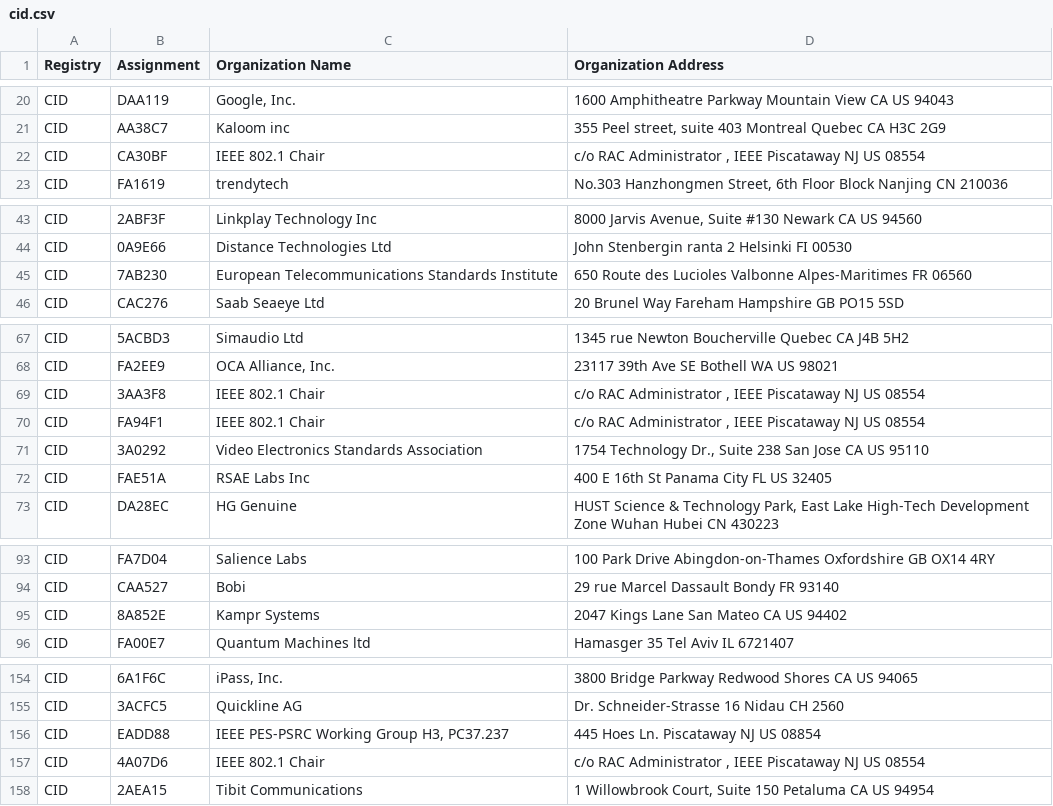
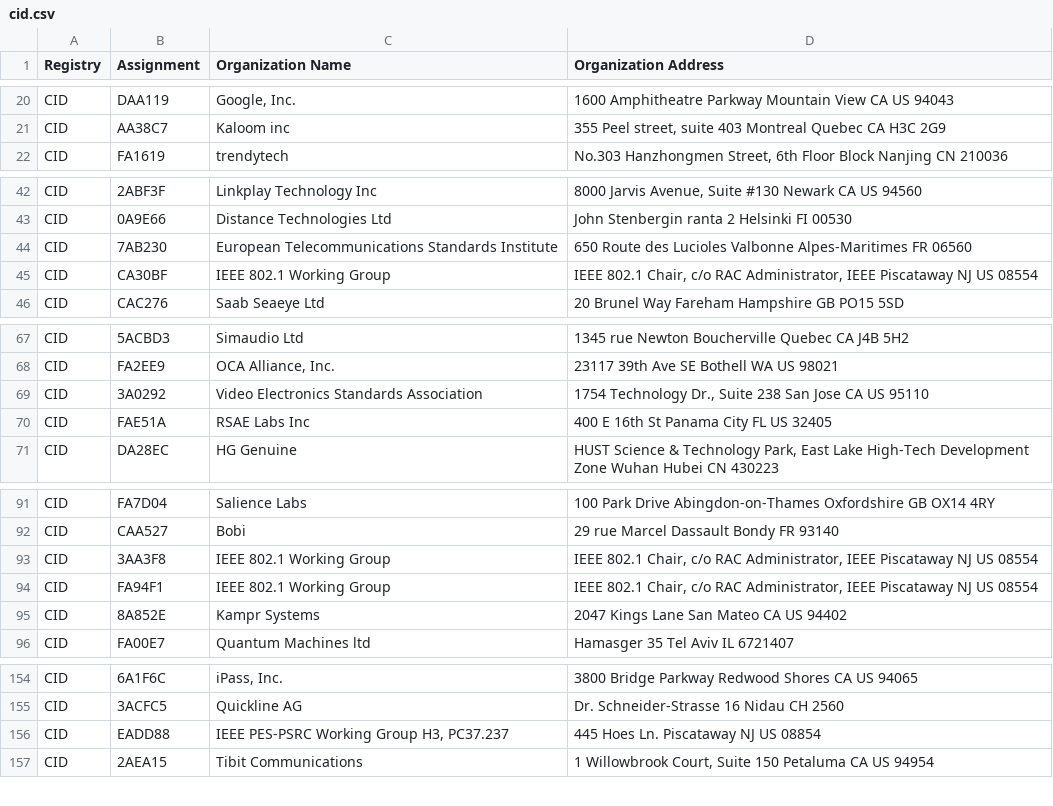
Before and after one commit to runZeroInc/mac-tracker, a CSV file: data/ieee/cid.csv, drawn as a sheet; only a part is shown, gaps mark what is left out; removed rows and columns are numbered as before the commit, all else as after; the diff covers the shown part only; the diff names each change by its address in the sheet, - before the commit and + after, or states it on an @@ line.

Commit message:
Auto: Update files from IEEE

```diff
--- a/data/ieee/cid.csv
+++ b/data/ieee/cid.csv
-row 22: CID | CA30BF | IEEE 802.1 Chair | c/o RAC Administrator , IEEE Piscataway NJ US 08554
+row 45: CID | CA30BF | IEEE 802.1 Working Group | IEEE 802.1 Chair, c/o RAC Administrator, IEEE Piscataway NJ US 08554
-row 69: CID | 3AA3F8 | IEEE 802.1 Chair | c/o RAC Administrator , IEEE Piscataway NJ US 08554
-row 70: CID | FA94F1 | IEEE 802.1 Chair | c/o RAC Administrator , IEEE Piscataway NJ US 08554
+row 93: CID | 3AA3F8 | IEEE 802.1 Working Group | IEEE 802.1 Chair, c/o RAC Administrator, IEEE Piscataway NJ US 08554
+row 94: CID | FA94F1 | IEEE 802.1 Working Group | IEEE 802.1 Chair, c/o RAC Administrator, IEEE Piscataway NJ US 08554
-row 157: CID | 4A07D6 | IEEE 802.1 Chair | c/o RAC Administrator , IEEE Piscataway NJ US 08554
```
Also changed, not shown: 1 added row elsewhere in this file, data/ieee/mam.csv, data/ieee/oui36.csv, 4 other files.
